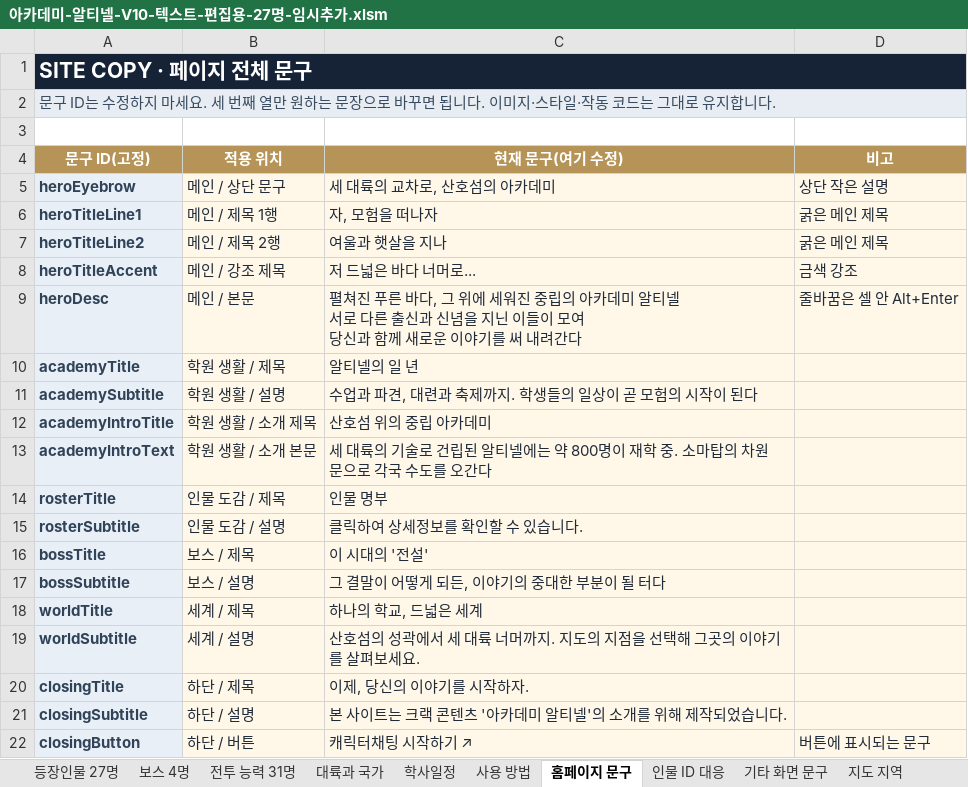
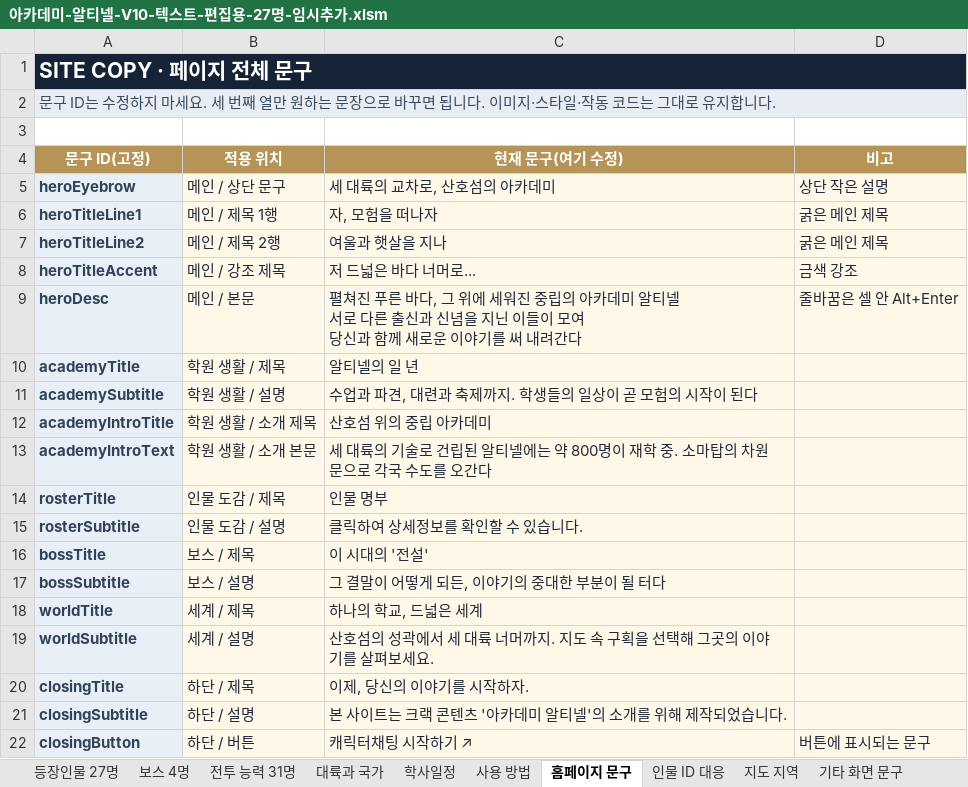
Before and after one commit to rhyuu4/altinel, an Excel workbook: editor/아카데미-알티넬-V10-텍스트-편집용-27명-임시추가.xlsm, sheet 홈페이지 문구, drawn as a sheet; values as stored, in another font and other column widths than the file's, no borders; the diff names each change by its address in the sheet, - before the commit and + after, or states it on an @@ line.

```diff
--- a/editor/아카데미-알티넬-V10-텍스트-편집용-27명-임시추가.xlsm (sheet 홈페이지 문구)
+++ b/editor/아카데미-알티넬-V10-텍스트-편집용-27명-임시추가.xlsm (sheet 홈페이지 문구)
@@ sheet tab order changed: 등장인물 27명 | 보스 4명 | 전투 능력 31명 | 대륙과 국가 | 학사일정 | 사용 방법 | 홈페이지 문구 | 인물 ID 대응 | 지도 지역 | 기타 화면 문구 @@
-C19 (현재 문구(여기 수정)): …지. 지도의 지점을 선택…
+C19 (현재 문구(여기 수정)): …지. 지도 속 구획을 선택…
```
Also changed, not shown: sheet 지도 지역, sheet 기타 화면 문구, sheet 사용 방법, 4 other files.
